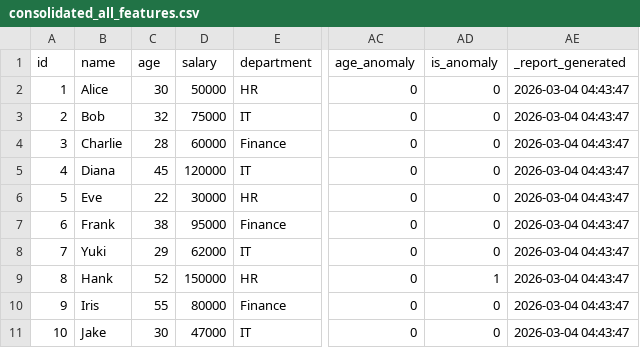
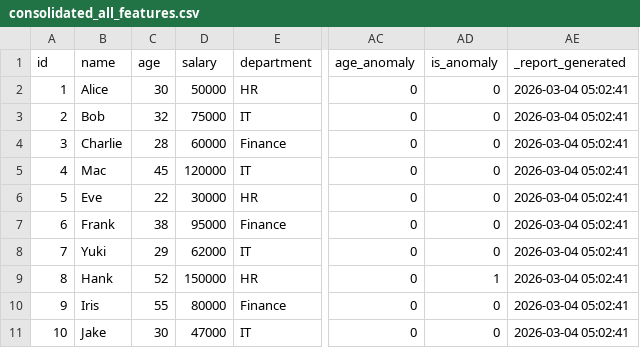
Before and after one commit to marczieee/Group-No.6-Feature-Engineering, a CSV file: output/consolidated_all_features.csv, drawn as a sheet; only a part is shown, gaps mark what is left out; the diff names each change by its address in the sheet, - before the commit and + after, or states it on an @@ line.

```diff
--- a/output/consolidated_all_features.csv
+++ b/output/consolidated_all_features.csv
-AE2:AE11 (_report_generated): 2026-03-04 04:43:47
+AE2:AE11 (_report_generated): 2026-03-04 05:02:41
-B5 (name): Diana
+B5 (name): Mac
```
Also changed, not shown: output/binned_numeric_ranges.csv, output/derived_computed_columns.csv, 2 other files.
